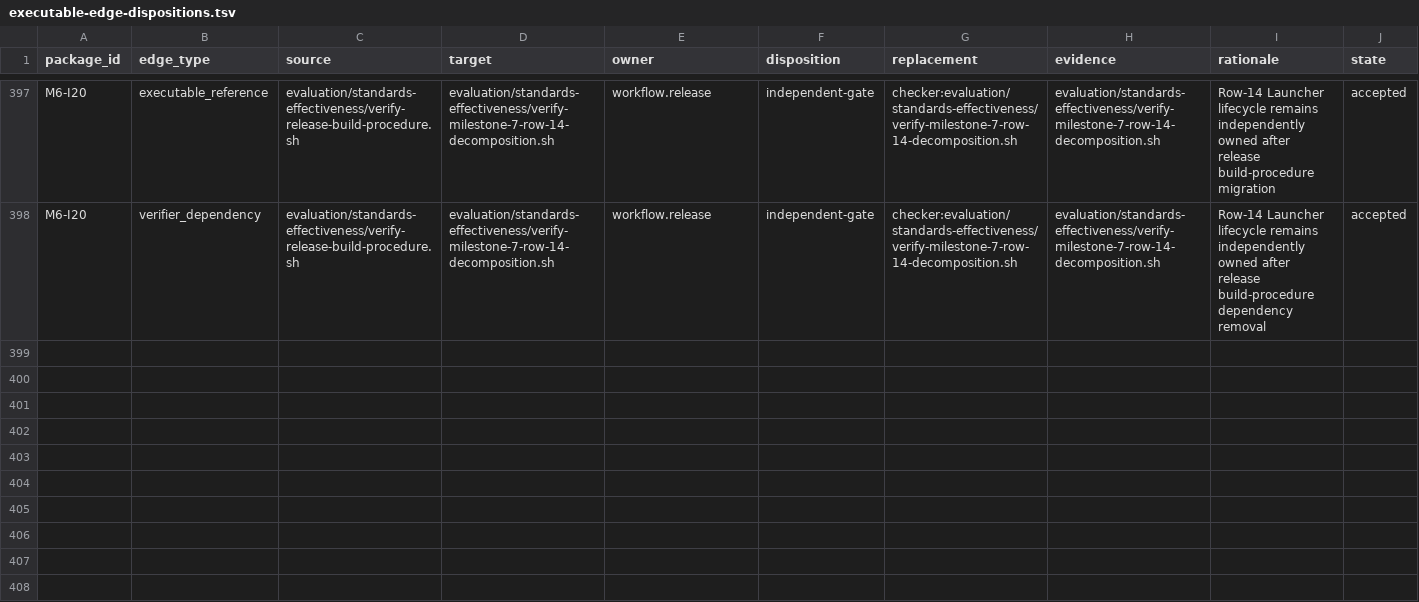
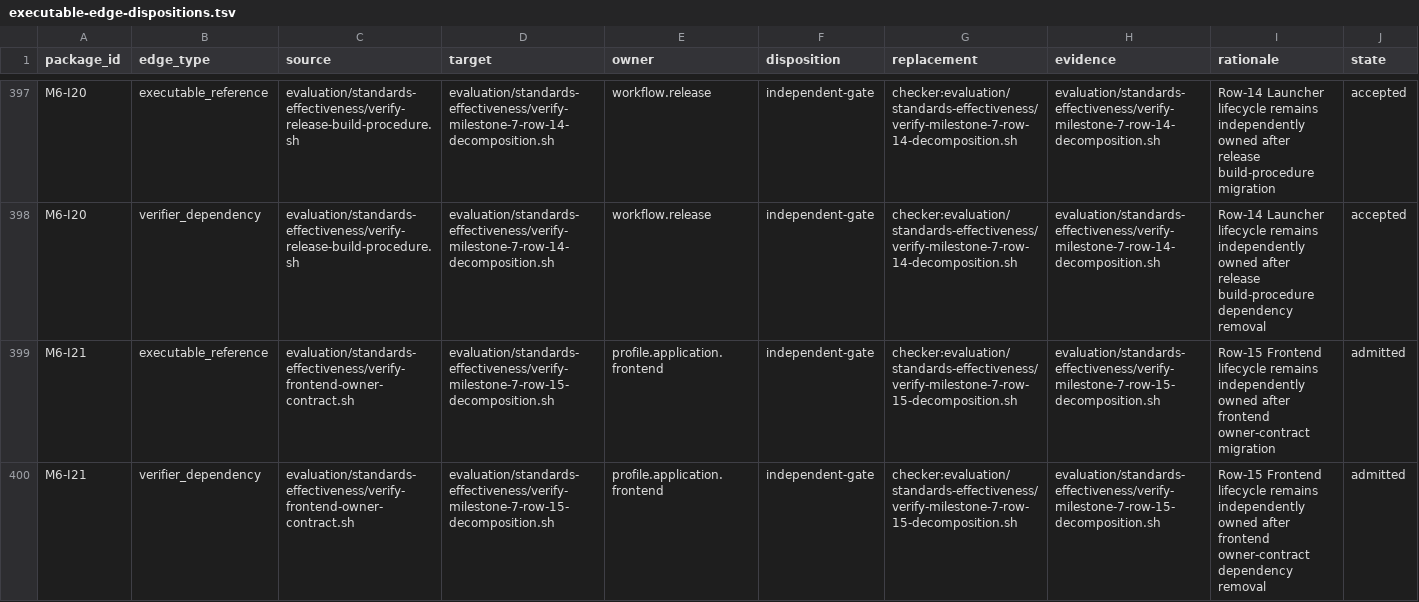
Before and after one commit to MrScripty/Coding-Standards, a TSV file: evaluation/standards-effectiveness/executable-edge-dispositions.tsv, drawn as a sheet; only a part is shown, gaps mark what is left out; the diff names each change by its address in the sheet, - before the commit and + after, or states it on an @@ line.

```diff
--- a/evaluation/standards-effectiveness/executable-edge-dispositions.tsv
+++ b/evaluation/standards-effectiveness/executable-edge-dispositions.tsv
+row 399: M6-I21 | executable_reference | evaluation/standards-effectiveness/verify-frontend-owner-contract.sh | evaluation/standards-effectiveness/verify-milestone-7-row-15-decomposition.sh | profile.application.frontend | independent-gate | checker:evaluation/standards-effectiveness/verify-milestone-7-row-15-decomposition.sh | evaluation/standards-effectiveness/verify-milestone-7-row-15-decomposition.sh | Row-15 Frontend lifecycle remains independently owned after frontend owner-contract migration | admitted
+row 400: M6-I21 | verifier_dependency | evaluation/standards-effectiveness/verify-frontend-owner-contract.sh | evaluation/standards-effectiveness/verify-milestone-7-row-15-decomposition.sh | profile.application.frontend | independent-gate | checker:evaluation/standards-effectiveness/verify-milestone-7-row-15-decomposition.sh | evaluation/standards-effectiveness/verify-milestone-7-row-15-decomposition.sh | Row-15 Frontend lifecycle remains independently owned after frontend owner-contract dependency removal | admitted
```
Also changed, not shown: evaluation/standards-effectiveness/checker-migration-packages.tsv, evaluation/standards-effectiveness/generated/checker-dependency-components.tsv, 8 other files.
